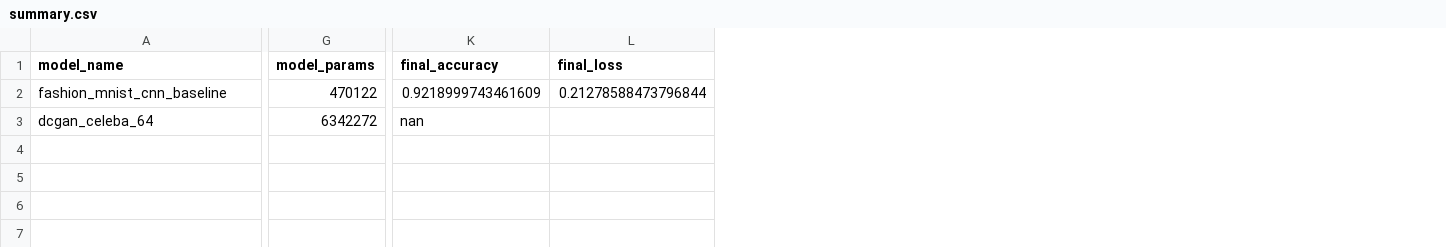
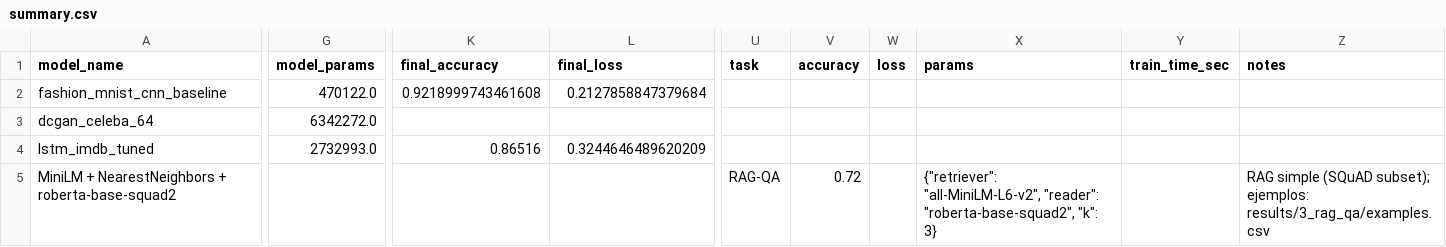
Before and after one commit to castorAsesino/ml-portfolio-2025, a CSV file: results/summary.csv, drawn as a sheet; only a part is shown, gaps mark what is left out; rows hold the shown columns only; the diff covers the shown part only; the diff names each change by its address in the sheet, - before the commit and + after, or states it on an @@ line.

```diff
--- a/results/summary.csv
+++ b/results/summary.csv
+column U (task), empty
+column V (accuracy), empty
+column W (loss), empty
+column X (params), empty
+column Y (train_time_sec), empty
+column Z (notes), empty
-G2 (model_params): 470122
+G2 (model_params): 470122.0
-K2 (final_accuracy): 0.9218999743461609
+K2 (final_accuracy): 0.9218999743461608
-L2 (final_loss): 0.21278588473796844
+L2 (final_loss): 0.2127858847379684
-G3 (model_params): 6342272
+G3 (model_params): 6342272.0
-K3 (final_accuracy): nan
+K3 (final_accuracy): (empty)
+row 4: lstm_imdb_tuned | 2732993.0 | 0.86516 | 0.3244646489620209
+row 5: MiniLM + NearestNeighbors + roberta-base-squad2 |  |  |  | RAG-QA | 0.72 |  | {"retriever": "all-MiniLM-L6-v2", "reader": "roberta-base-squad2", "k": 3} |  | RAG simple (SQuAD subset); ejemplos: results/3_rag_qa/examples.csv
```
Also changed, not shown: 6 edited cells elsewhere in this file, 5 other files.
